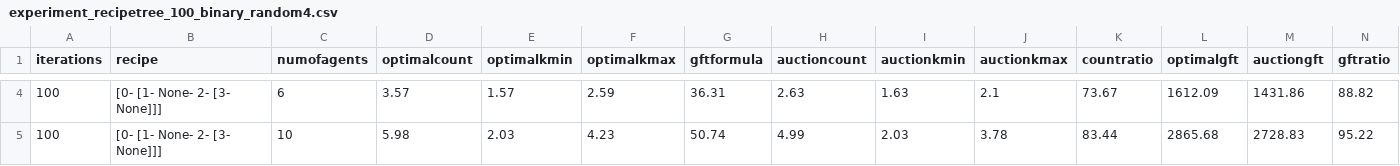
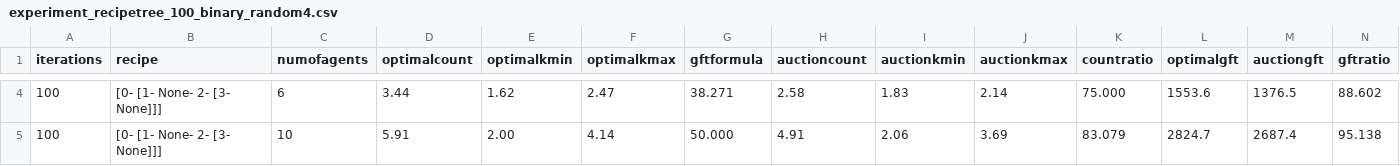
Before and after one commit to dvirg/auctions, a CSV file: results/experiment_recipetree_100_binary_random4.csv, drawn as a sheet; only a part is shown, gaps mark what is left out; the diff covers the shown part only.

```diff
--- a/results/experiment_recipetree_100_binary_random4.csv
+++ b/results/experiment_recipetree_100_binary_random4.csv
@@ -4,2 +4,2 @@ iterations,recipe,numofagents,optimalcount,optimalkmin,optimalkmax,gftformula,au
-100,[0- [1- None- 2- [3- None]]],6,3.57,1.57,2.59,36.31,2.63,1.63,2.1,73.67,1612.09,1431.86,88.82
-100,[0- [1- None- 2- [3- None]]],10,5.98,2.03,4.23,50.74,4.99,2.03,3.78,83.44,2865.68,2728.83,95.22
+100,[0- [1- None- 2- [3- None]]],6,3.44,1.62,2.47,38.271,2.58,1.83,2.14,75.000,1553.6,1376.5,88.602
+100,[0- [1- None- 2- [3- None]]],10,5.91,2.00,4.14,50.000,4.91,2.06,3.69,83.079,2824.7,2687.4,95.138
```
Also changed, not shown: 97 edited cells elsewhere in this file, results/experiment_recipetree_100_binary_stock4.csv, results/experiment_recipetree_100_integer_random4.csv, 36 other files.
